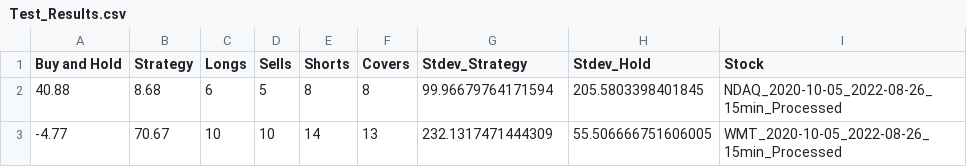
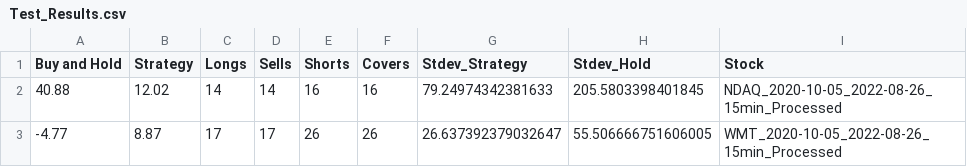
Before and after one commit to QFinUWA/Range-Trading-Team3, a CSV file: results/Test_Results.csv, drawn as a sheet.

```diff
--- a/results/Test_Results.csv
+++ b/results/Test_Results.csv
@@ -1,3 +1,3 @@
 Buy and Hold,Strategy,Longs,Sells,Shorts,Covers,Stdev_Strategy,Stdev_Hold,Stock
-40.88,8.68,6,5,8,8,99.96679764171594,205.5803398401845,NDAQ_2020-10-05_2022-08-26_15min_Processed
--4.77,70.67,10,10,14,13,232.1317471444309,55.506666751606005,WMT_2020-10-05_2022-08-26_15min_Processed
+40.88,12.02,14,14,16,16,79.24974342381633,205.5803398401845,NDAQ_2020-10-05_2022-08-26_15min_Processed
+-4.77,8.87,17,17,26,26,26.637392379032647,55.506666751606005,WMT_2020-10-05_2022-08-26_15min_Processed
```
Also changed, not shown: 3 other files.
